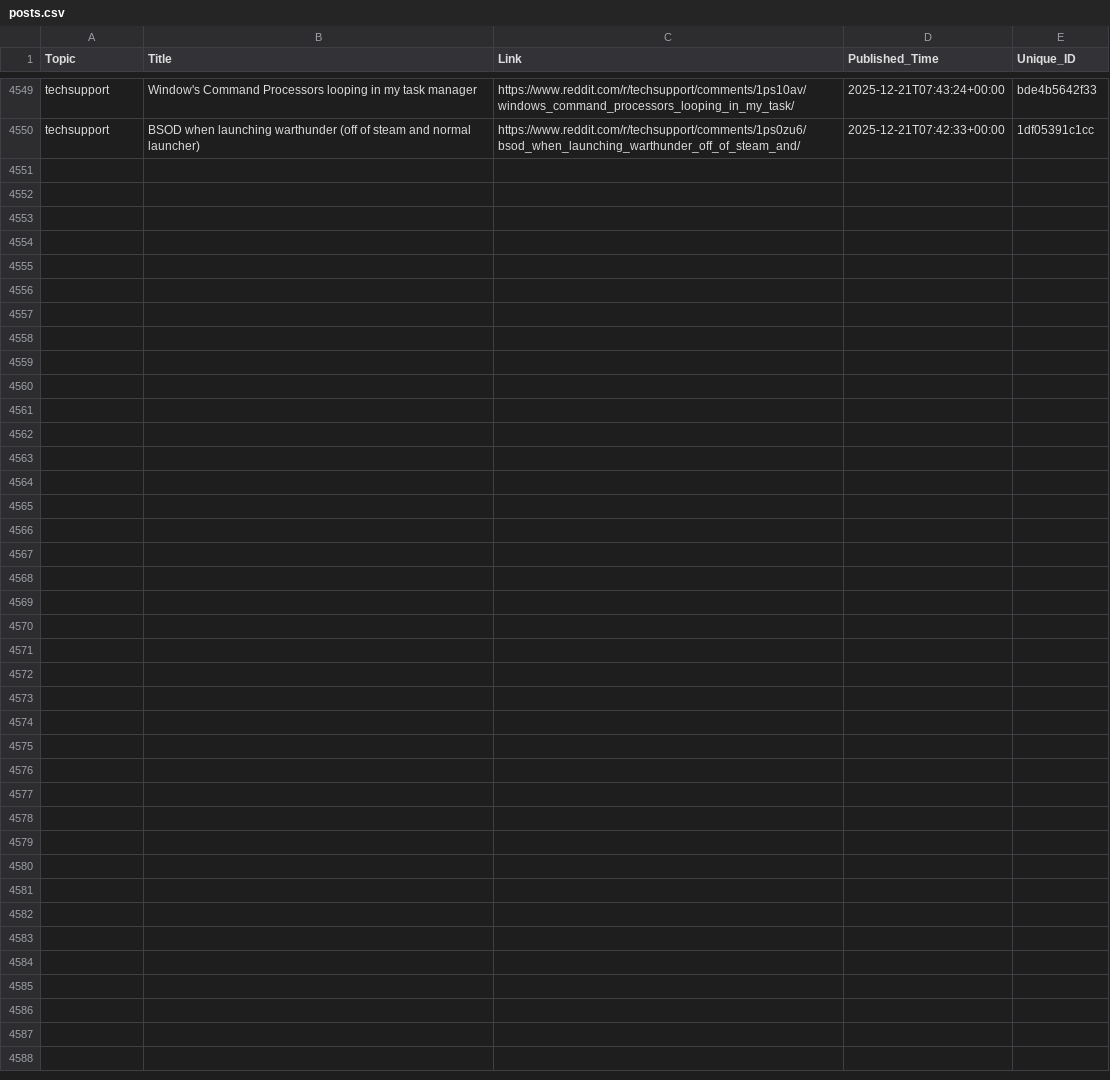
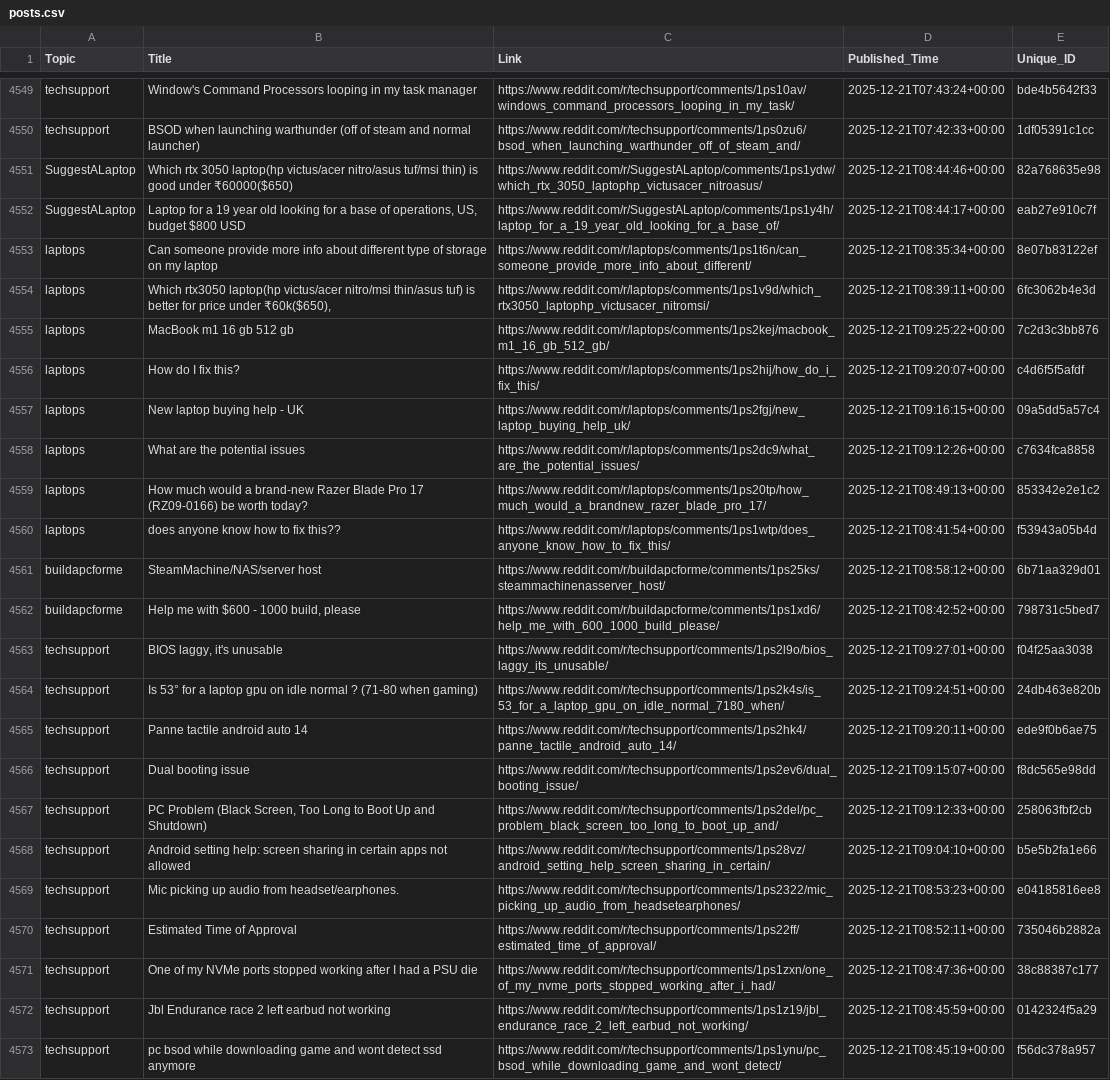
Before and after one commit to sidhu2690/reddit-scrapper, a CSV file: posts.csv, drawn as a sheet; only a part is shown, gaps mark what is left out; the diff names each change by its address in the sheet, - before the commit and + after, or states it on an @@ line.

```diff
--- a/posts.csv
+++ b/posts.csv
+row 4551: SuggestALaptop | Which rtx 3050 laptop(hp victus/acer nitro/asus tuf/msi thin) is good under ₹60000($650) | https://www.reddit.com/r/SuggestALaptop/comments/1ps1ydw/which_rtx_3050_laptophp_victusacer_nitroasus/ | 2025-12-21T08:44:46+00:00 | 82a768635e98
+row 4552: SuggestALaptop | Laptop for a 19 year old looking for a base of operations, US, budget $800 USD | https://www.reddit.com/r/SuggestALaptop/comments/1ps1y4h/laptop_for_a_19_year_old_looking_for_a_base_of/ | 2025-12-21T08:44:17+00:00 | eab27e910c7f
+row 4553: laptops | Can someone provide more info about different type of storage on my laptop | https://www.reddit.com/r/laptops/comments/1ps1t6n/can_someone_provide_more_info_about_different/ | 2025-12-21T08:35:34+00:00 | 8e07b83122ef
+row 4554: laptops | Which rtx3050 laptop(hp victus/acer nitro/msi thin/asus tuf) is better for price under ₹60k($650), | https://www.reddit.com/r/laptops/comments/1ps1v9d/which_rtx3050_laptophp_victusacer_nitromsi/ | 2025-12-21T08:39:11+00:00 | 6fc3062b4e3d
+row 4555: laptops | MacBook m1 16 gb 512 gb | https://www.reddit.com/r/laptops/comments/1ps2kej/macbook_m1_16_gb_512_gb/ | 2025-12-21T09:25:22+00:00 | 7c2d3c3bb876
+row 4556: laptops | How do I fix this? | https://www.reddit.com/r/laptops/comments/1ps2hij/how_do_i_fix_this/ | 2025-12-21T09:20:07+00:00 | c4d6f5f5afdf
+row 4557: laptops | New laptop buying help - UK | https://www.reddit.com/r/laptops/comments/1ps2fgj/new_laptop_buying_help_uk/ | 2025-12-21T09:16:15+00:00 | 09a5dd5a57c4
+row 4558: laptops | What are the potential issues | https://www.reddit.com/r/laptops/comments/1ps2dc9/what_are_the_potential_issues/ | 2025-12-21T09:12:26+00:00 | c7634fca8858
+row 4559: laptops | How much would a brand-new Razer Blade Pro 17 (RZ09-0166) be worth today? | https://www.reddit.com/r/laptops/comments/1ps20tp/how_much_would_a_brandnew_razer_blade_pro_17/ | 2025-12-21T08:49:13+00:00 | 853342e2e1c2
+row 4560: laptops | does anyone know how to fix this?? | https://www.reddit.com/r/laptops/comments/1ps1wtp/does_anyone_know_how_to_fix_this/ | 2025-12-21T08:41:54+00:00 | f53943a05b4d
+row 4561: buildapcforme | SteamMachine/NAS/server host | https://www.reddit.com/r/buildapcforme/comments/1ps25ks/steammachinenasserver_host/ | 2025-12-21T08:58:12+00:00 | 6b71aa329d01
+row 4562: buildapcforme | Help me with $600 - 1000 build, please | https://www.reddit.com/r/buildapcforme/comments/1ps1xd6/help_me_with_600_1000_build_please/ | 2025-12-21T08:42:52+00:00 | 798731c5bed7
+row 4563: techsupport | BIOS laggy, it's unusable | https://www.reddit.com/r/techsupport/comments/1ps2l9o/bios_laggy_its_unusable/ | 2025-12-21T09:27:01+00:00 | f04f25aa3038
+row 4564: techsupport | Is 53° for a laptop gpu on idle normal ? (71-80 when gaming) | https://www.reddit.com/r/techsupport/comments/1ps2k4s/is_53_for_a_laptop_gpu_on_idle_normal_7180_when/ | 2025-12-21T09:24:51+00:00 | 24db463e820b
+row 4565: techsupport | Panne tactile android auto 14 | https://www.reddit.com/r/techsupport/comments/1ps2hk4/panne_tactile_android_auto_14/ | 2025-12-21T09:20:11+00:00 | ede9f0b6ae75
+row 4566: techsupport | Dual booting issue | https://www.reddit.com/r/techsupport/comments/1ps2ev6/dual_booting_issue/ | 2025-12-21T09:15:07+00:00 | f8dc565e98dd
+row 4567: techsupport | PC Problem (Black Screen, Too Long to Boot Up and Shutdown) | https://www.reddit.com/r/techsupport/comments/1ps2del/pc_problem_black_screen_too_long_to_boot_up_and/ | 2025-12-21T09:12:33+00:00 | 258063fbf2cb
+row 4568: techsupport | Android setting help: screen sharing in certain apps not allowed | https://www.reddit.com/r/techsupport/comments/1ps28vz/android_setting_help_screen_sharing_in_certain/ | 2025-12-21T09:04:10+00:00 | b5e5b2fa1e66
+row 4569: techsupport | Mic picking up audio from headset/earphones. | https://www.reddit.com/r/techsupport/comments/1ps2322/mic_picking_up_audio_from_headsetearphones/ | 2025-12-21T08:53:23+00:00 | e04185816ee8
+row 4570: techsupport | Estimated Time of Approval | https://www.reddit.com/r/techsupport/comments/1ps22ff/estimated_time_of_approval/ | 2025-12-21T08:52:11+00:00 | 735046b2882a
+row 4571: techsupport | One of my NVMe ports stopped working after I had a PSU die | https://www.reddit.com/r/techsupport/comments/1ps1zxn/one_of_my_nvme_ports_stopped_working_after_i_had/ | 2025-12-21T08:47:36+00:00 | 38c88387c177
+row 4572: techsupport | Jbl Endurance race 2 left earbud not working | https://www.reddit.com/r/techsupport/comments/1ps1z19/jbl_endurance_race_2_left_earbud_not_working/ | 2025-12-21T08:45:59+00:00 | 0142324f5a29
+row 4573: techsupport | pc bsod while downloading game and wont detect ssd anymore | https://www.reddit.com/r/techsupport/comments/1ps1ynu/pc_bsod_while_downloading_game_and_wont_detect/ | 2025-12-21T08:45:19+00:00 | f56dc378a957
```
